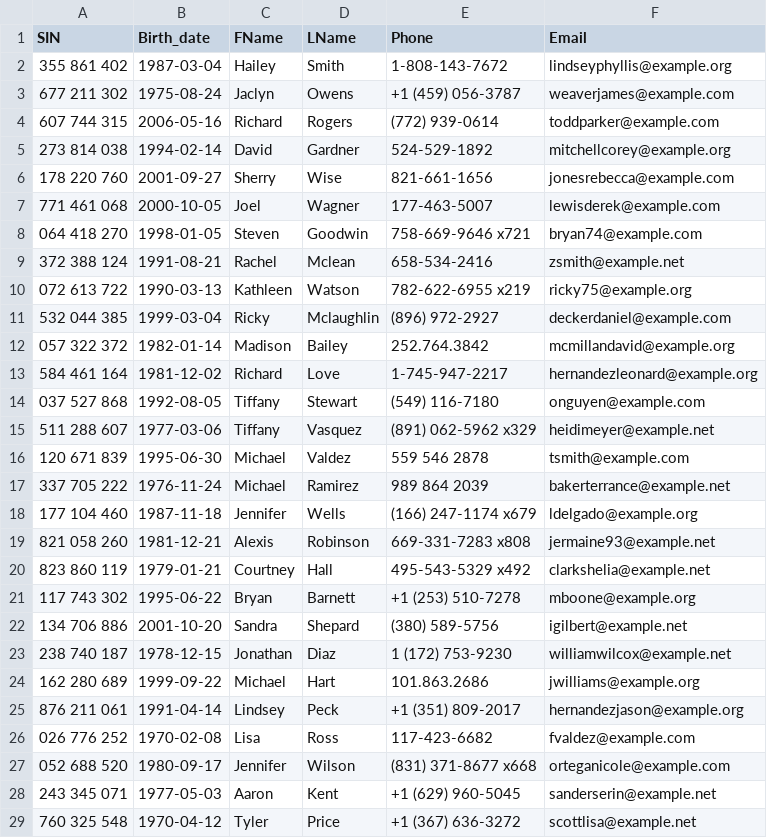
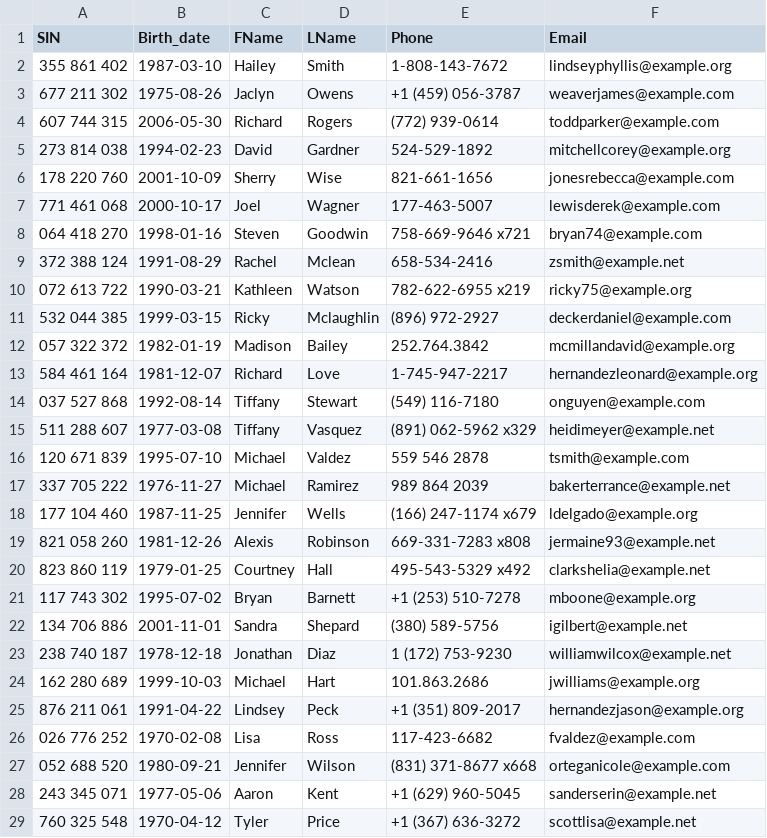
Before and after one commit to ZhengQ2/cs338_project, a CSV file: sample/human.csv, drawn as a sheet; only a part is shown; the diff covers the shown part only.

```diff
--- a/sample/human.csv
+++ b/sample/human.csv
@@ -1,29 +1,29 @@
 SIN,Birth_date,FName,LName,Phone,Email
-355 861 402,1987-03-04,Hailey,Smith,1-808-143-7672,lindseyphyllis@example.org
-677 211 302,1975-08-24,Jaclyn,Owens,+1 (459) 056-3787,weaverjames@example.com
-607 744 315,2006-05-16,Richard,Rogers,(772) 939-0614,toddparker@example.com
-273 814 038,1994-02-14,David,Gardner,524-529-1892,mitchellcorey@example.org
-178 220 760,2001-09-27,Sherry,Wise,821-661-1656,jonesrebecca@example.com
-771 461 068,2000-10-05,Joel,Wagner,177-463-5007,lewisderek@example.com
-064 418 270,1998-01-05,Steven,Goodwin,758-669-9646 x721,bryan74@example.com
-372 388 124,1991-08-21,Rachel,Mclean,658-534-2416,zsmith@example.net
-072 613 722,1990-03-13,Kathleen,Watson,782-622-6955 x219,ricky75@example.org
-532 044 385,1999-03-04,Ricky,Mclaughlin,(896) 972-2927,deckerdaniel@example.com
-057 322 372,1982-01-14,Madison,Bailey,252.764.3842,mcmillandavid@example.org
-584 461 164,1981-12-02,Richard,Love,1-745-947-2217,hernandezleonard@example.org
-037 527 868,1992-08-05,Tiffany,Stewart,(549) 116-7180,onguyen@example.com
-511 288 607,1977-03-06,Tiffany,Vasquez,(891) 062-5962 x329,heidimeyer@example.net
-120 671 839,1995-06-30,Michael,Valdez,559 546 2878,tsmith@example.com
-337 705 222,1976-11-24,Michael,Ramirez,989 864 2039,bakerterrance@example.net
-177 104 460,1987-11-18,Jennifer,Wells,(166) 247-1174 x679,ldelgado@example.org
-821 058 260,1981-12-21,Alexis,Robinson,669-331-7283 x808,jermaine93@example.net
-823 860 119,1979-01-21,Courtney,Hall,495-543-5329 x492,clarkshelia@example.net
-117 743 302,1995-06-22,Bryan,Barnett,+1 (253) 510-7278,mboone@example.org
-134 706 886,2001-10-20,Sandra,Shepard,(380) 589-5756,igilbert@example.net
-238 740 187,1978-12-15,Jonathan,Diaz,1 (172) 753-9230,williamwilcox@example.net
-162 280 689,1999-09-22,Michael,Hart,101.863.2686,jwilliams@example.org
-876 211 061,1991-04-14,Lindsey,Peck,+1 (351) 809-2017,hernandezjason@example.org
+355 861 402,1987-03-10,Hailey,Smith,1-808-143-7672,lindseyphyllis@example.org
+677 211 302,1975-08-26,Jaclyn,Owens,+1 (459) 056-3787,weaverjames@example.com
+607 744 315,2006-05-30,Richard,Rogers,(772) 939-0614,toddparker@example.com
+273 814 038,1994-02-23,David,Gardner,524-529-1892,mitchellcorey@example.org
+178 220 760,2001-10-09,Sherry,Wise,821-661-1656,jonesrebecca@example.com
+771 461 068,2000-10-17,Joel,Wagner,177-463-5007,lewisderek@example.com
+064 418 270,1998-01-16,Steven,Goodwin,758-669-9646 x721,bryan74@example.com
+372 388 124,1991-08-29,Rachel,Mclean,658-534-2416,zsmith@example.net
+072 613 722,1990-03-21,Kathleen,Watson,782-622-6955 x219,ricky75@example.org
+532 044 385,1999-03-15,Ricky,Mclaughlin,(896) 972-2927,deckerdaniel@example.com
+057 322 372,1982-01-19,Madison,Bailey,252.764.3842,mcmillandavid@example.org
+584 461 164,1981-12-07,Richard,Love,1-745-947-2217,hernandezleonard@example.org
+037 527 868,1992-08-14,Tiffany,Stewart,(549) 116-7180,onguyen@example.com
+511 288 607,1977-03-08,Tiffany,Vasquez,(891) 062-5962 x329,heidimeyer@example.net
+120 671 839,1995-07-10,Michael,Valdez,559 546 2878,tsmith@example.com
+337 705 222,1976-11-27,Michael,Ramirez,989 864 2039,bakerterrance@example.net
+177 104 460,1987-11-25,Jennifer,Wells,(166) 247-1174 x679,ldelgado@example.org
+821 058 260,1981-12-26,Alexis,Robinson,669-331-7283 x808,jermaine93@example.net
+823 860 119,1979-01-25,Courtney,Hall,495-543-5329 x492,clarkshelia@example.net
+117 743 302,1995-07-02,Bryan,Barnett,+1 (253) 510-7278,mboone@example.org
+134 706 886,2001-11-01,Sandra,Shepard,(380) 589-5756,igilbert@example.net
+238 740 187,1978-12-18,Jonathan,Diaz,1 (172) 753-9230,williamwilcox@example.net
+162 280 689,1999-10-03,Michael,Hart,101.863.2686,jwilliams@example.org
+876 211 061,1991-04-22,Lindsey,Peck,+1 (351) 809-2017,hernandezjason@example.org
 026 776 252,1970-02-08,Lisa,Ross,117-423-6682,fvaldez@example.com
-052 688 520,1980-09-17,Jennifer,Wilson,(831) 371-8677 x668,orteganicole@example.com
-243 345 071,1977-05-03,Aaron,Kent,+1 (629) 960-5045,sanderserin@example.net
+052 688 520,1980-09-21,Jennifer,Wilson,(831) 371-8677 x668,orteganicole@example.com
+243 345 071,1977-05-06,Aaron,Kent,+1 (629) 960-5045,sanderserin@example.net
 760 325 548,1970-04-12,Tyler,Price,+1 (367) 636-3272,scottlisa@example.net
```
Also changed, not shown: 71 edited cells elsewhere in this file, sample/insurance.csv, sample/vehicle.csv.
